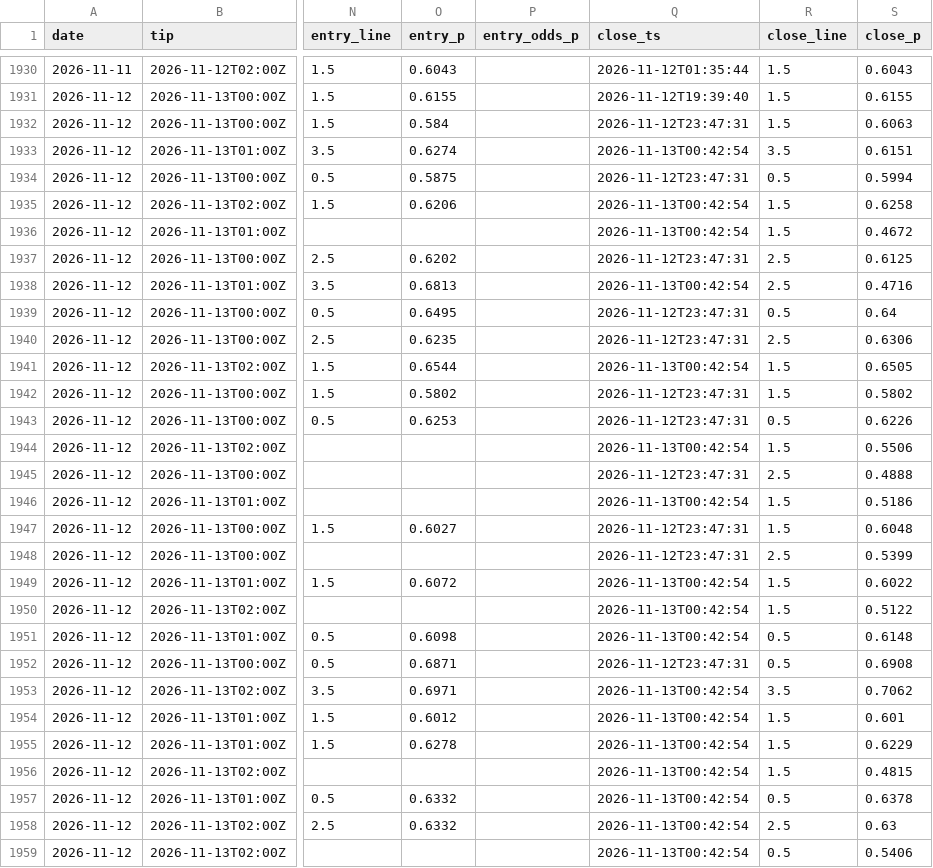
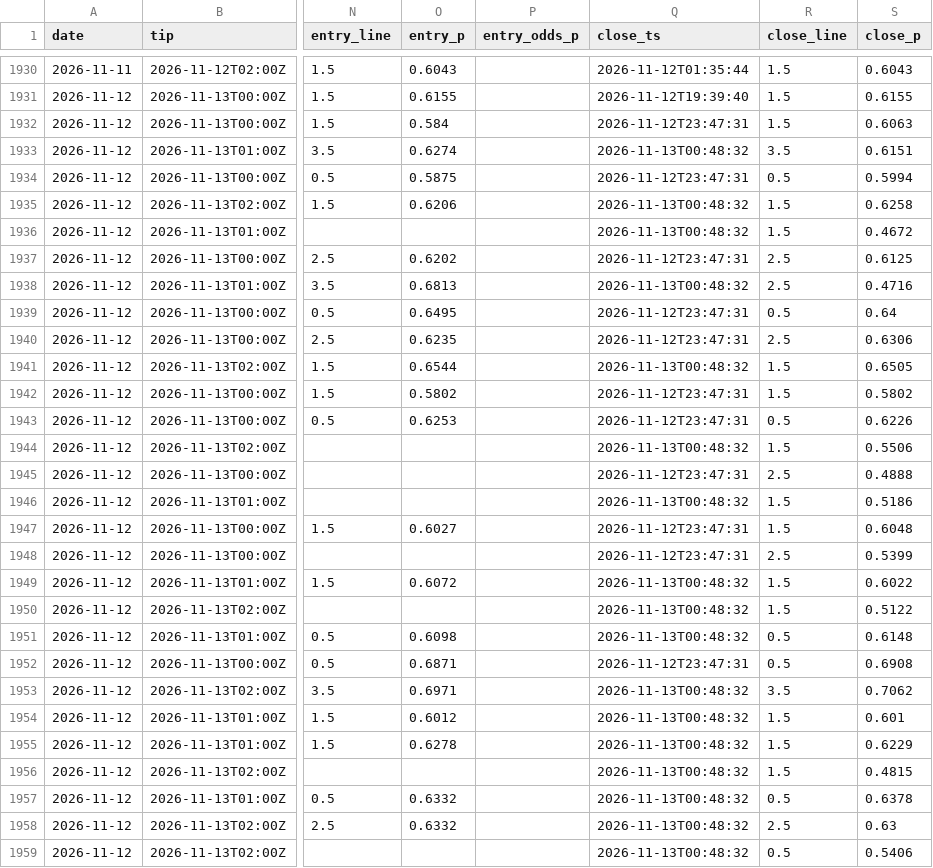
Before and after one commit to macassvic-cmd/arc-lab, a CSV file: data/paper_log.csv, drawn as a sheet; only a part is shown, gaps mark what is left out; the diff covers the shown part only; the diff names each change by its address in the sheet, - before the commit and + after, or states it on an @@ line.

```diff
--- a/data/paper_log.csv
+++ b/data/paper_log.csv
-Q1933 (close_ts): 2026-11-13T00:42:54
+Q1933 (close_ts): 2026-11-13T00:48:32
-Q1935:Q1936 (close_ts): 2026-11-13T00:42:54
+Q1935:Q1936 (close_ts): 2026-11-13T00:48:32
-Q1938 (close_ts): 2026-11-13T00:42:54
+Q1938 (close_ts): 2026-11-13T00:48:32
-Q1941 (close_ts): 2026-11-13T00:42:54
+Q1941 (close_ts): 2026-11-13T00:48:32
-Q1944 (close_ts): 2026-11-13T00:42:54
+Q1944 (close_ts): 2026-11-13T00:48:32
-Q1946 (close_ts): 2026-11-13T00:42:54
+Q1946 (close_ts): 2026-11-13T00:48:32
-Q1949:Q1951 (close_ts): 2026-11-13T00:42:54
+Q1949:Q1951 (close_ts): 2026-11-13T00:48:32
-Q1953:Q1959 (close_ts): 2026-11-13T00:42:54
+Q1953:Q1959 (close_ts): 2026-11-13T00:48:32
```
Also changed, not shown: 8 edited cells elsewhere in this file, data/first_basket_lineups.csv, 3 other files.
